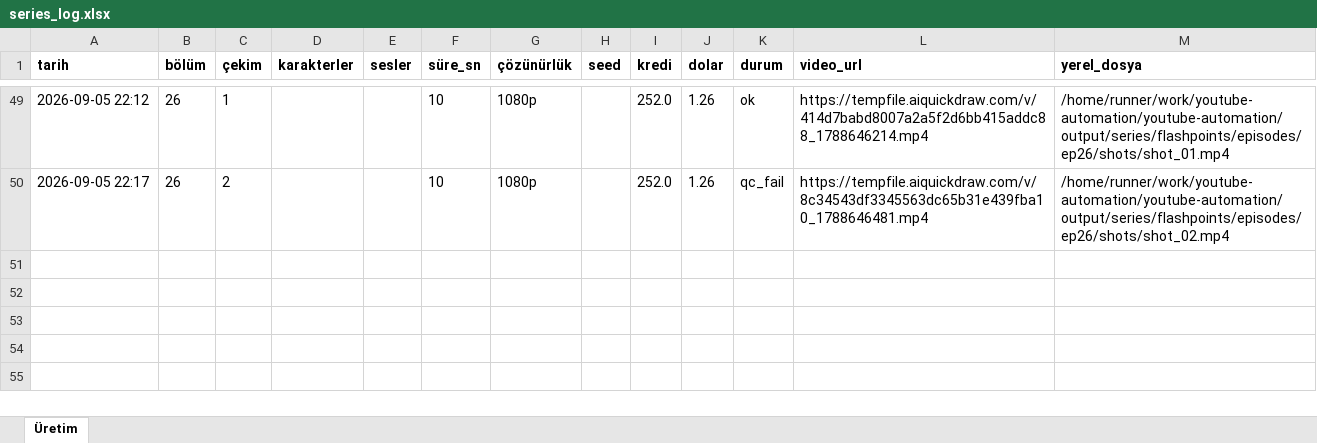
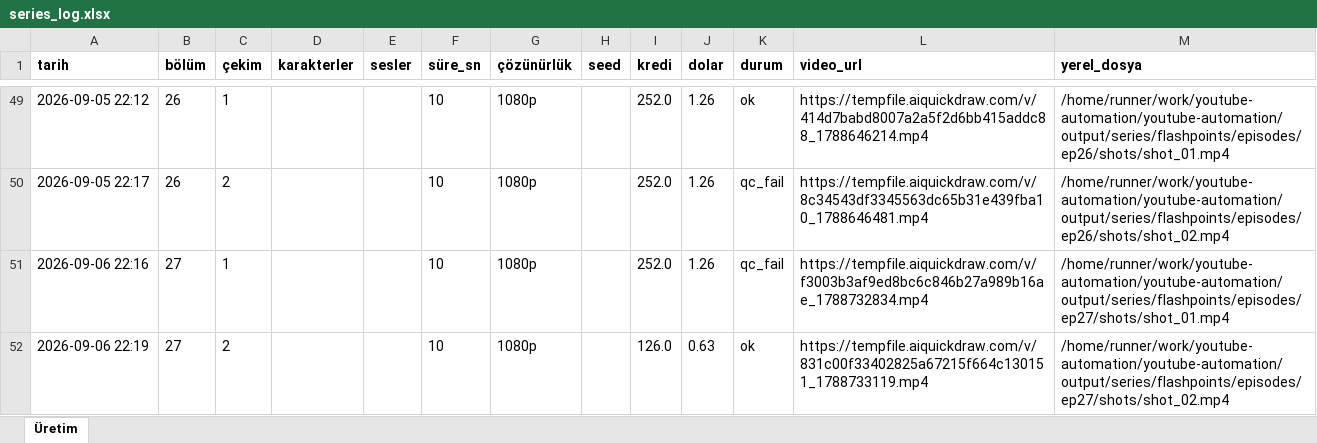
Before and after one commit to Wolkchen00/youtube-automation, an Excel workbook: shadowedhistory/flashpoints/series_log.xlsx, sheet Üretim, drawn as a sheet; only a part is shown, gaps mark what is left out; values as stored, in another font and other column widths than the file's, no borders; the diff names each change by its address in the sheet, - before the commit and + after, or states it on an @@ line.

```diff
--- a/shadowedhistory/flashpoints/series_log.xlsx (sheet Üretim)
+++ b/shadowedhistory/flashpoints/series_log.xlsx (sheet Üretim)
+row 51: 2026-09-06 22:16 | 27 | 1 |  |  | 10 | 1080p |  | 252.0 | 1.26 | qc_fail | https://tempfile.aiquickdraw.com/v/f3003b3af9ed8bc6c846b27a989b16ae_1788732834.mp4 | /home/runner/work/youtube-automation/youtube-automation/output/series/flashpoints/episodes/ep27/shots/shot_01.mp4
+row 52: 2026-09-06 22:19 | 27 | 2 |  |  | 10 | 1080p |  | 126.0 | 0.63 | ok | https://tempfile.aiquickdraw.com/v/831c00f33402825a67215f664c130151_1788733119.mp4 | /home/runner/work/youtube-automation/youtube-automation/output/series/flashpoints/episodes/ep27/shots/shot_02.mp4
```
Also changed, not shown: 6 other files.
